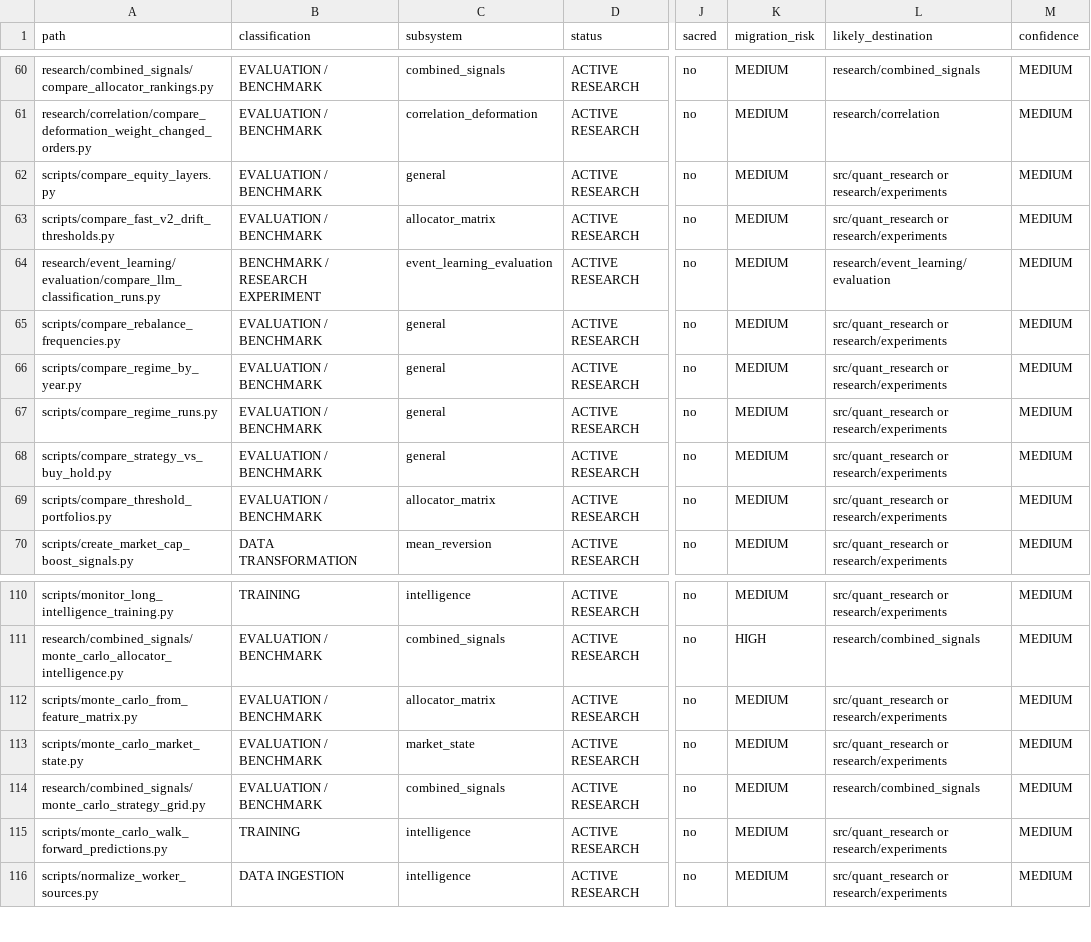
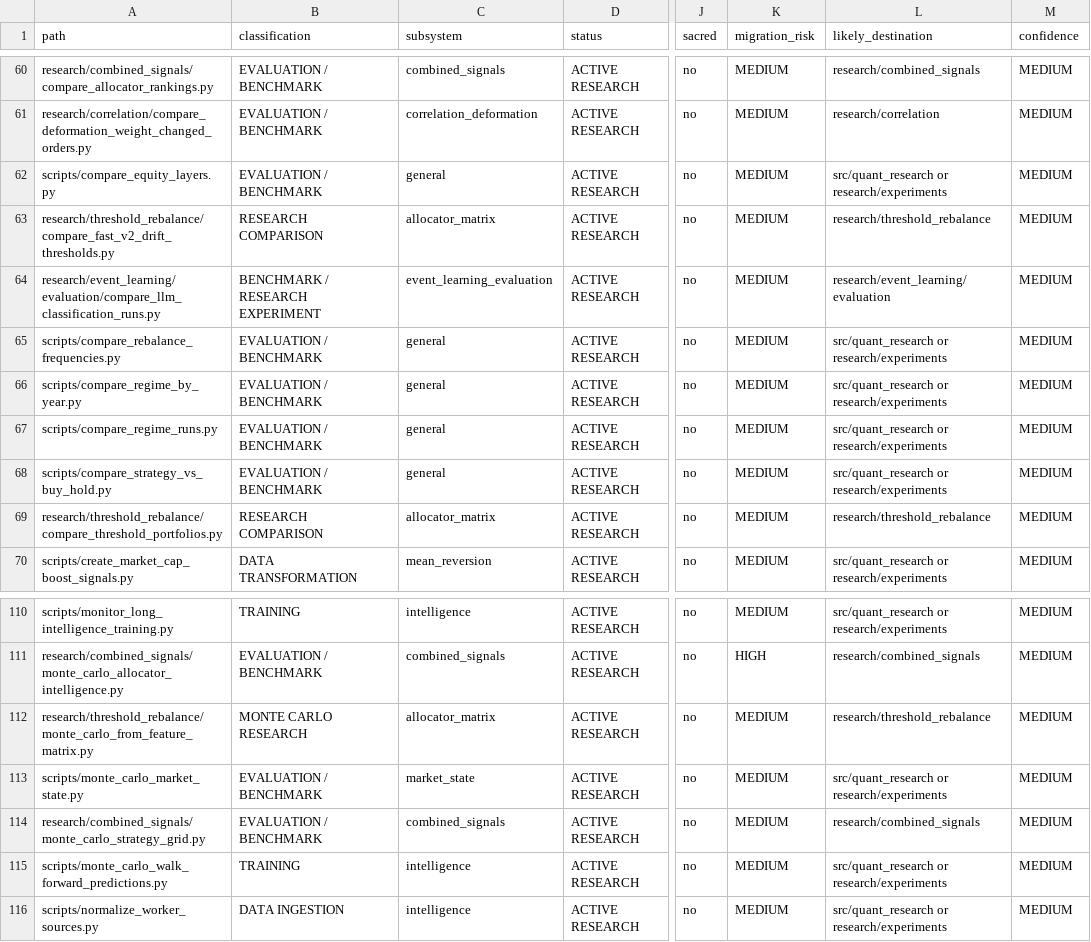
Before and after one commit to QuantumMaverickElite/Quant, a CSV file: stock-backtester/docs/reorg/scripts.csv, drawn as a sheet; only a part is shown, gaps mark what is left out; the diff names each change by its address in the sheet, - before the commit and + after, or states it on an @@ line.

```diff
--- a/stock-backtester/docs/reorg/scripts.csv
+++ b/stock-backtester/docs/reorg/scripts.csv
-A63 (path): scripts/compare_fast_v2_drift_thresholds.py
+A63 (path): research/threshold_rebalance/compare_fast_v2_drift_thresholds.py
-B63 (classification): EVALUATION / BENCHMARK
+B63 (classification): RESEARCH COMPARISON
-L63 (likely_destination): src/quant_research or research/experiments
+L63 (likely_destination): research/threshold_rebalance
-A69 (path): scripts/compare_threshold_portfolios.py
+A69 (path): research/threshold_rebalance/compare_threshold_portfolios.py
-B69 (classification): EVALUATION / BENCHMARK
+B69 (classification): RESEARCH COMPARISON
-L69 (likely_destination): src/quant_research or research/experiments
+L69 (likely_destination): research/threshold_rebalance
-A112 (path): scripts/monte_carlo_from_feature_matrix.py
+A112 (path): research/threshold_rebalance/monte_carlo_from_feature_matrix.py
-B112 (classification): EVALUATION / BENCHMARK
+B112 (classification): MONTE CARLO RESEARCH
-L112 (likely_destination): src/quant_research or research/experiments
+L112 (likely_destination): research/threshold_rebalance
```
Also changed, not shown: stock-backtester/docs/reorg/output_contracts.csv, stock-backtester/docs/reorg/subsystems.csv, 15 other files.
